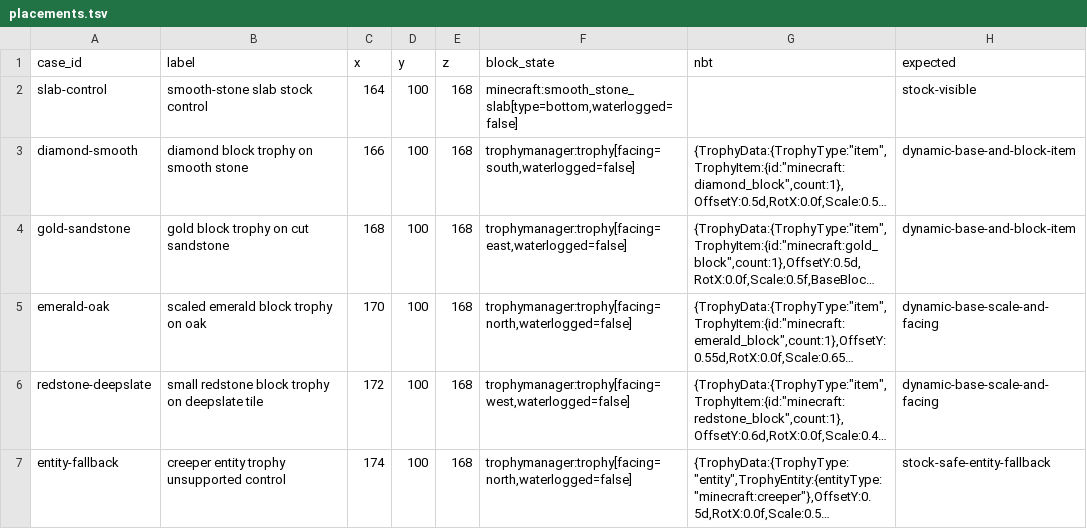
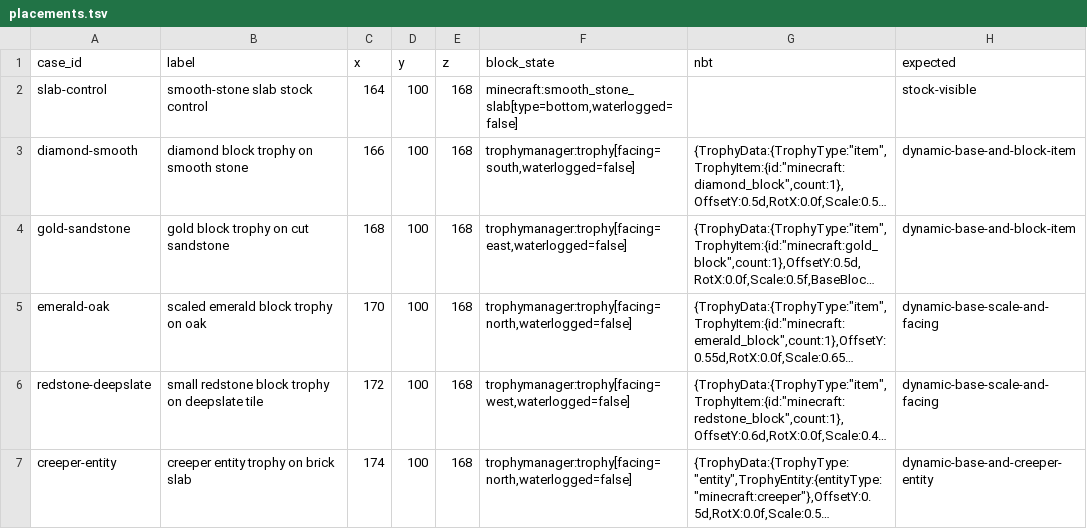
Before and after one commit to jan-guenter/bluemap-trophy-manager-addon, a TSV file: gallery/placements.tsv, drawn as a sheet; long unchanged cells end in …; the diff names each change by its address in the sheet, - before the commit and + after, or states it on an @@ line.

Commit message:
Render vanilla creeper trophies

```diff
--- a/gallery/placements.tsv
+++ b/gallery/placements.tsv
-A7 (case_id): entity-fallback
+A7 (case_id): creeper-entity
-B7 (label): creeper entity trophy unsupported control
+B7 (label): creeper entity trophy on brick slab
-H7 (expected): stock-safe-entity-fallback
+H7 (expected): dynamic-base-and-creeper-entity
```
Also changed, not shown: 13 other files.
